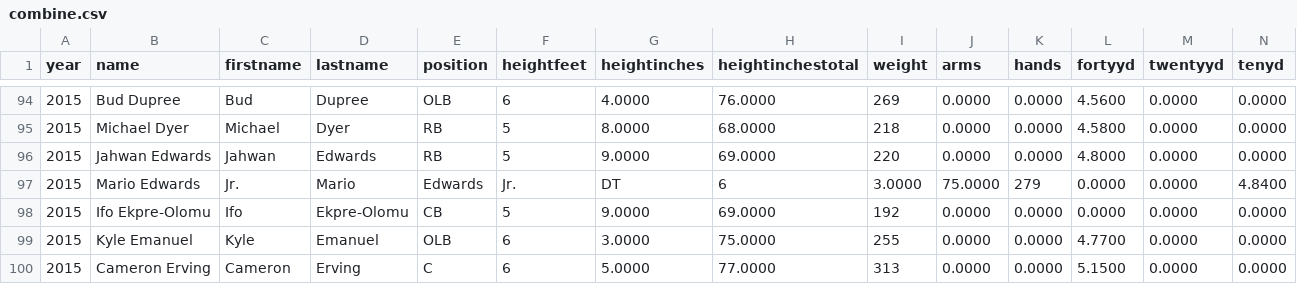
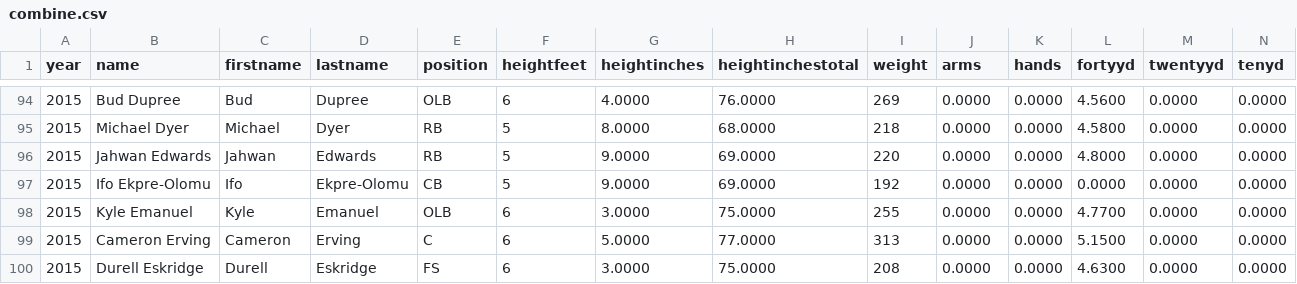
Before and after one commit to RichardEng2021/Data, a CSV file: combine.csv, drawn as a sheet; only a part is shown, gaps mark what is left out; the shorter side is filled out with more unchanged rows; rows hold the shown columns only; the diff names each change by its address in the sheet, - before the commit and + after, or states it on an @@ line.

Commit message:
Update combine.csv

```diff
--- a/combine.csv
+++ b/combine.csv
-row 97: 2015 | Mario Edwards | Jr. | Mario | Edwards | Jr. | DT | 6 | 3.0000 | 75.0000 | 279 | 0.0000 | 0.0000 | 4.8400
```
